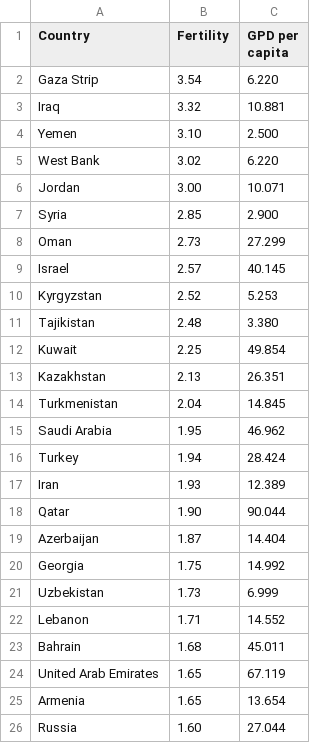
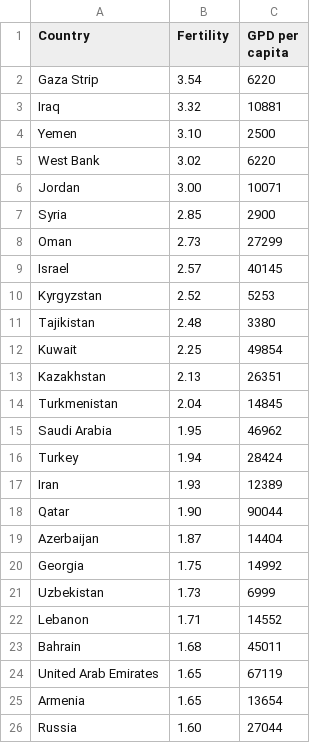
Before and after one commit to mastafit/sadism, a CSV file: fertility_GPD.csv, drawn as a sheet.

Commit message:
Update fertility_GPD.csv

```diff
--- a/fertility_GPD.csv
+++ b/fertility_GPD.csv
@@ -1,26 +1,26 @@
 Country,Fertility,GPD per capita
-Gaza Strip,3.54,"6.220"
-Iraq,3.32,"10.881"
-Yemen,3.10,"2.500"
-West Bank,3.02,"6.220"
-Jordan,3.00,"10.071"
-Syria,2.85,"2.900"
-Oman,2.73,"27.299"
-Israel,2.57,"40.145"
-Kyrgyzstan,2.52,"5.253"
-Tajikistan,2.48,"3.380"
-Kuwait,2.25,"49.854"
-Kazakhstan,2.13,"26.351"
-Turkmenistan,2.04,"14.845"
-Saudi Arabia,1.95,"46.962"
-Turkey,1.94,"28.424"
-Iran,1.93,"12.389"
-Qatar,1.90,"90.044"
-Azerbaijan,1.87,"14.404"
-Georgia,1.75,"14.992"
-Uzbekistan,1.73,"6.999"
-Lebanon,1.71,"14.552"
-Bahrain,1.68,"45.011"
-United Arab Emirates,1.65,"67.119"
-Armenia,1.65,"13.654"
-Russia,1.60,"27.044"
+Gaza Strip,3.54,"6220"
+Iraq,3.32,"10881"
+Yemen,3.10,"2500"
+West Bank,3.02,"6220"
+Jordan,3.00,"10071"
+Syria,2.85,"2900"
+Oman,2.73,"27299"
+Israel,2.57,"40145"
+Kyrgyzstan,2.52,"5253"
+Tajikistan,2.48,"3380"
+Kuwait,2.25,"49854"
+Kazakhstan,2.13,"26351"
+Turkmenistan,2.04,"14845"
+Saudi Arabia,1.95,"46962"
+Turkey,1.94,"28424"
+Iran,1.93,"12389"
+Qatar,1.90,"90044"
+Azerbaijan,1.87,"14404"
+Georgia,1.75,"14992"
+Uzbekistan,1.73,"6999"
+Lebanon,1.71,"14552"
+Bahrain,1.68,"45011"
+United Arab Emirates,1.65,"67119"
+Armenia,1.65,"13654"
+Russia,1.60,"27044"
```
